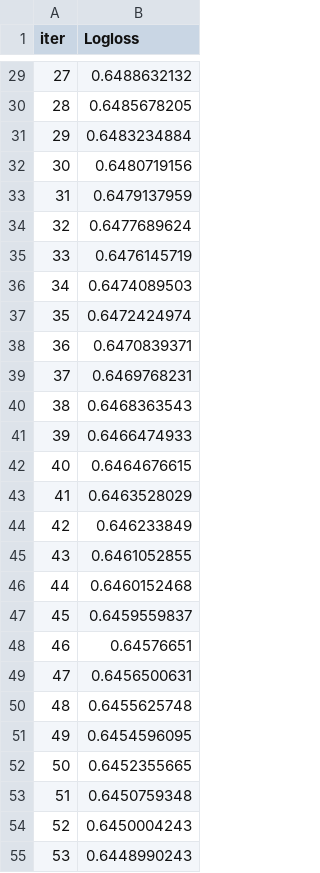
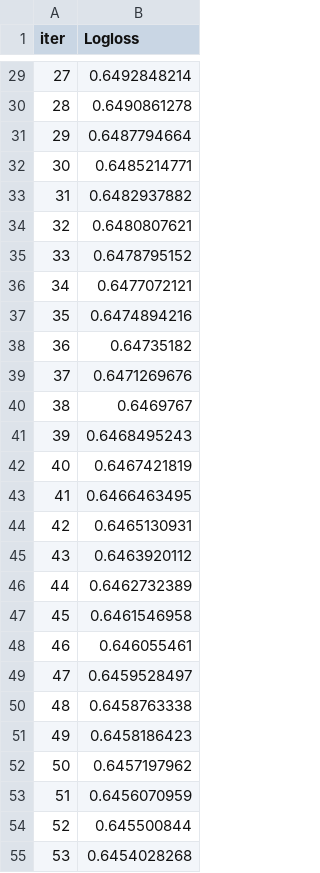
Before and after one commit to yjinmo9/driver-prediction, a TSV file: project/catboost_info/learn_error.tsv, drawn as a sheet; only a part is shown, gaps mark what is left out; the diff covers the shown part only.

```diff
--- a/project/catboost_info/learn_error.tsv
+++ b/project/catboost_info/learn_error.tsv
@@ -29,27 +29,27 @@ iter	Logloss
-27	0.6488632132
-28	0.6485678205
-29	0.6483234884
-30	0.6480719156
-31	0.6479137959
-32	0.6477689624
-33	0.6476145719
-34	0.6474089503
-35	0.6472424974
-36	0.6470839371
-37	0.6469768231
-38	0.6468363543
-39	0.6466474933
-40	0.6464676615
-41	0.6463528029
-42	0.646233849
-43	0.6461052855
-44	0.6460152468
-45	0.6459559837
-46	0.64576651
-47	0.6456500631
-48	0.6455625748
-49	0.6454596095
-50	0.6452355665
-51	0.6450759348
-52	0.6450004243
-53	0.6448990243
+27	0.6492848214
+28	0.6490861278
+29	0.6487794664
+30	0.6485214771
+31	0.6482937882
+32	0.6480807621
+33	0.6478795152
+34	0.6477072121
+35	0.6474894216
+36	0.64735182
+37	0.6471269676
+38	0.6469767
+39	0.6468495243
+40	0.6467421819
+41	0.6466463495
+42	0.6465130931
+43	0.6463920112
+44	0.6462732389
+45	0.6461546958
+46	0.646055461
+47	0.6459528497
+48	0.6458763338
+49	0.6458186423
+50	0.6457197962
+51	0.6456070959
+52	0.645500844
+53	0.6454028268
```
Also changed, not shown: 73 edited cells elsewhere in this file, project/catboost_info/test_error.tsv, project/catboost_info/time_left.tsv, 7 other files.
